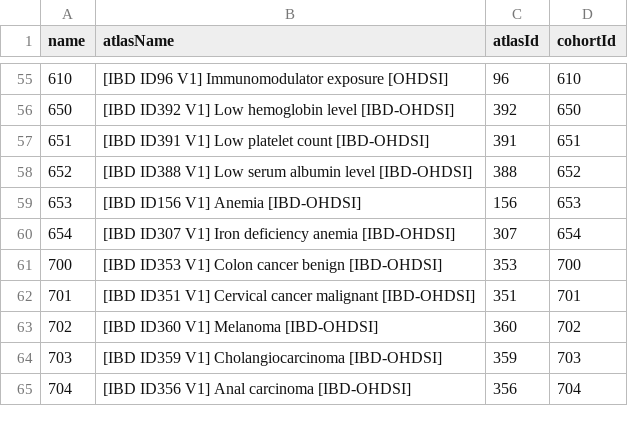
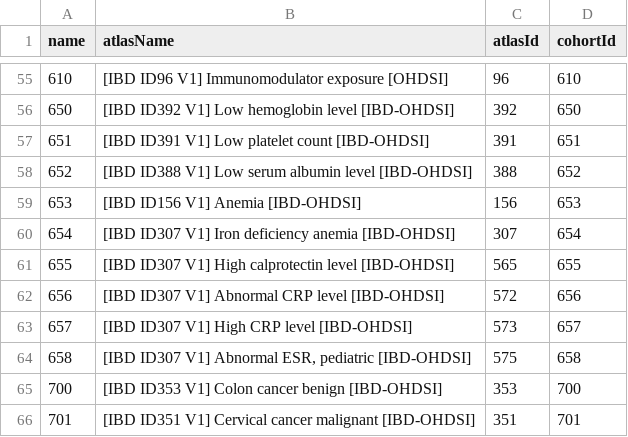
Before and after one commit to ohdsi-studies/IbdCharacterization, a CSV file: inst/settings/diagnostics/CohortsToCreateFeature.csv, drawn as a sheet; only a part is shown, gaps mark what is left out; the shorter side is filled out with more unchanged rows; the diff names each change by its address in the sheet, - before the commit and + after, or states it on an @@ line.

```diff
--- a/inst/settings/diagnostics/CohortsToCreateFeature.csv
+++ b/inst/settings/diagnostics/CohortsToCreateFeature.csv
+row 61: 655 | [IBD ID307 V1] High calprotectin level [IBD-OHDSI] | 565 | 655
+row 62: 656 | [IBD ID307 V1] Abnormal CRP level [IBD-OHDSI] | 572 | 656
+row 63: 657 | [IBD ID307 V1] High CRP level [IBD-OHDSI] | 573 | 657
+row 64: 658 | [IBD ID307 V1] Abnormal ESR, pediatric [IBD-OHDSI] | 575 | 658
```
Also changed, not shown: inst/settings/CohortsToCreateFeature.csv, 8 other files.
